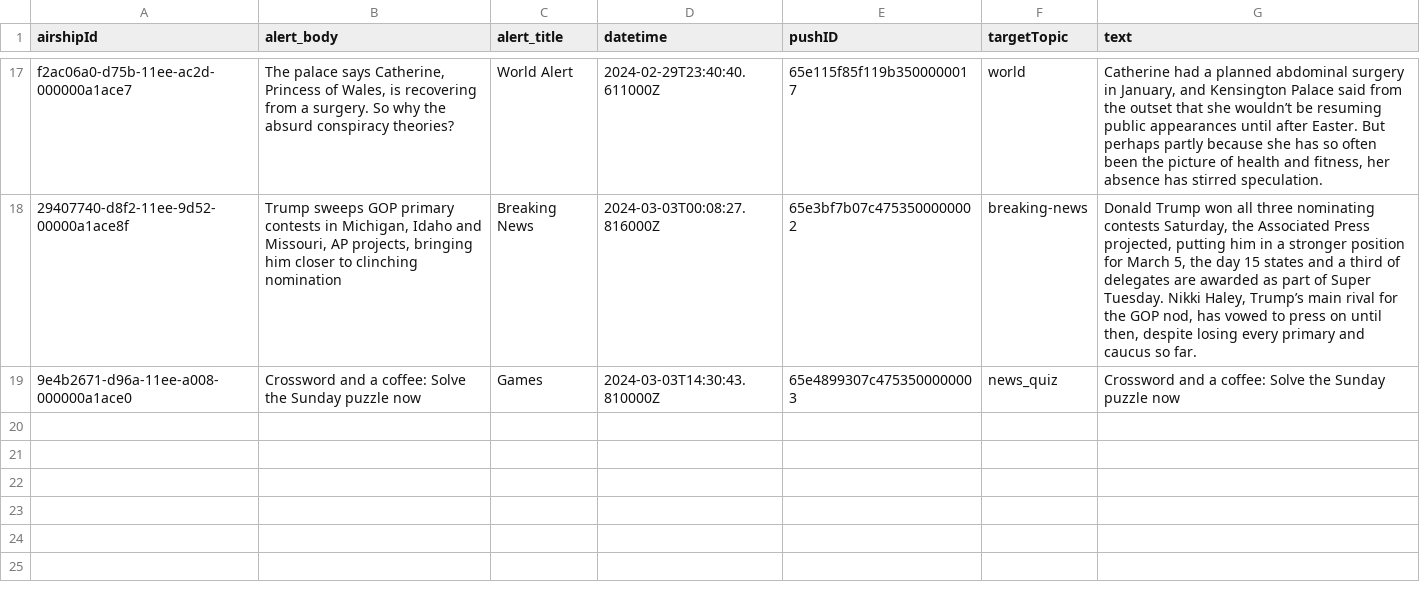
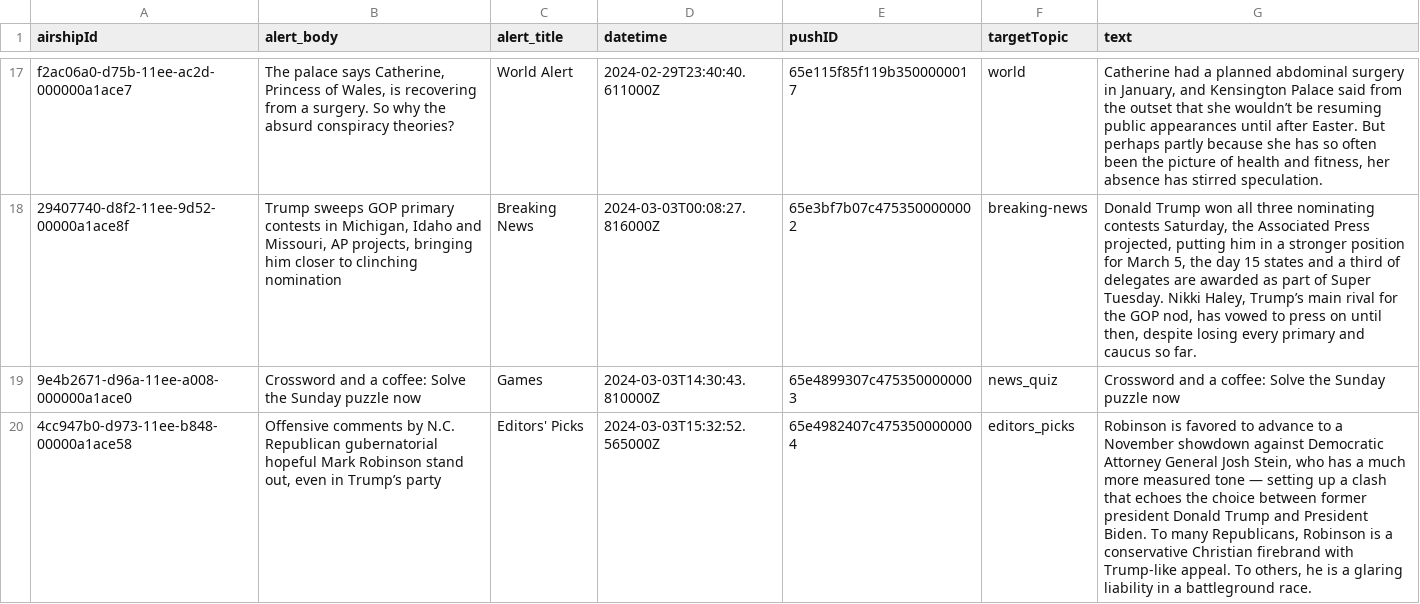
Before and after one commit to dwillis/wapo-alerts, a CSV file: alerts.csv, drawn as a sheet; only a part is shown, gaps mark what is left out; the diff names each change by its address in the sheet, - before the commit and + after, or states it on an @@ line.

```diff
--- a/alerts.csv
+++ b/alerts.csv
+row 20: 4cc947b0-d973-11ee-b848-00000a1ace58 | Offensive comments by N.C. Republican gubernatorial hopeful Mark Robinson stand out, even in Trump’s party | Editors' Picks | 2024-03-03T15:32:52.565000Z | 65e4982407c4753500000004 | editors_picks | Robinson is favored to advance to a November showdown against Democratic Attorney General Josh Stein, who has a much more measured tone — setting up a clash that echoes the choice between former president Donald Trump and President Biden. To many Republicans, Robinson is a conservative Christian firebrand with Trump-like appeal. To others, he is a glaring liability in a battleground race.
```
Also changed, not shown: 2 other files.
